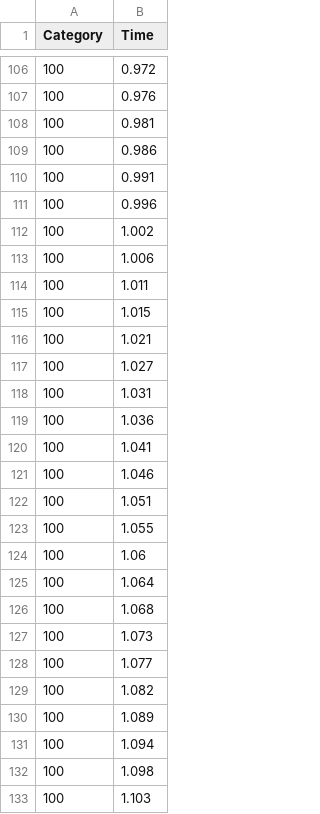
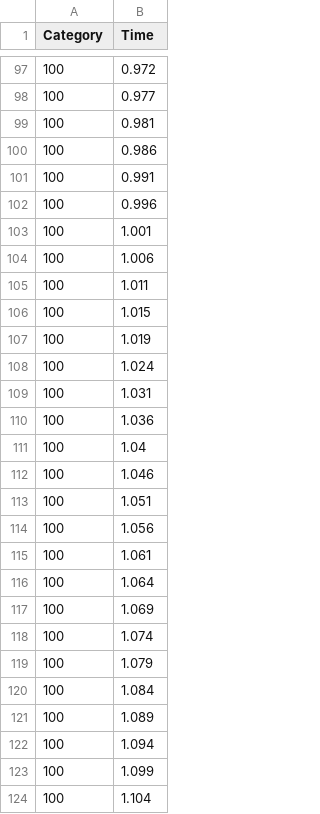
Before and after one commit to rodrigodg1/privacy-qoe-system, a CSV file: evaluation/node-fhevmjs/results_encryption.csv, drawn as a sheet; only a part is shown, gaps mark what is left out; the diff covers the shown part only.

```diff
--- a/evaluation/node-fhevmjs/results_encryption.csv
+++ b/evaluation/node-fhevmjs/results_encryption.csv
@@ -106,3 +97,3 @@ Category,Time
 100,0.972
-100,0.976
+100,0.977
 100,0.981
@@ -111,3 +102,3 @@ Category,Time
 100,0.996
-100,1.002
+100,1.001
 100,1.006
@@ -115,19 +106,19 @@ Category,Time
 100,1.015
-100,1.021
-100,1.027
+100,1.019
+100,1.024
 100,1.031
 100,1.036
-100,1.041
+100,1.04
 100,1.046
 100,1.051
-100,1.055
-100,1.06
+100,1.056
+100,1.061
 100,1.064
-100,1.068
-100,1.073
-100,1.077
-100,1.082
+100,1.069
+100,1.074
+100,1.079
+100,1.084
 100,1.089
 100,1.094
-100,1.098
-100,1.103
+100,1.099
+100,1.104
```
Also changed, not shown: 19 added rows, 19 removed rows and 87 edited cells elsewhere in this file, 1 other file.
